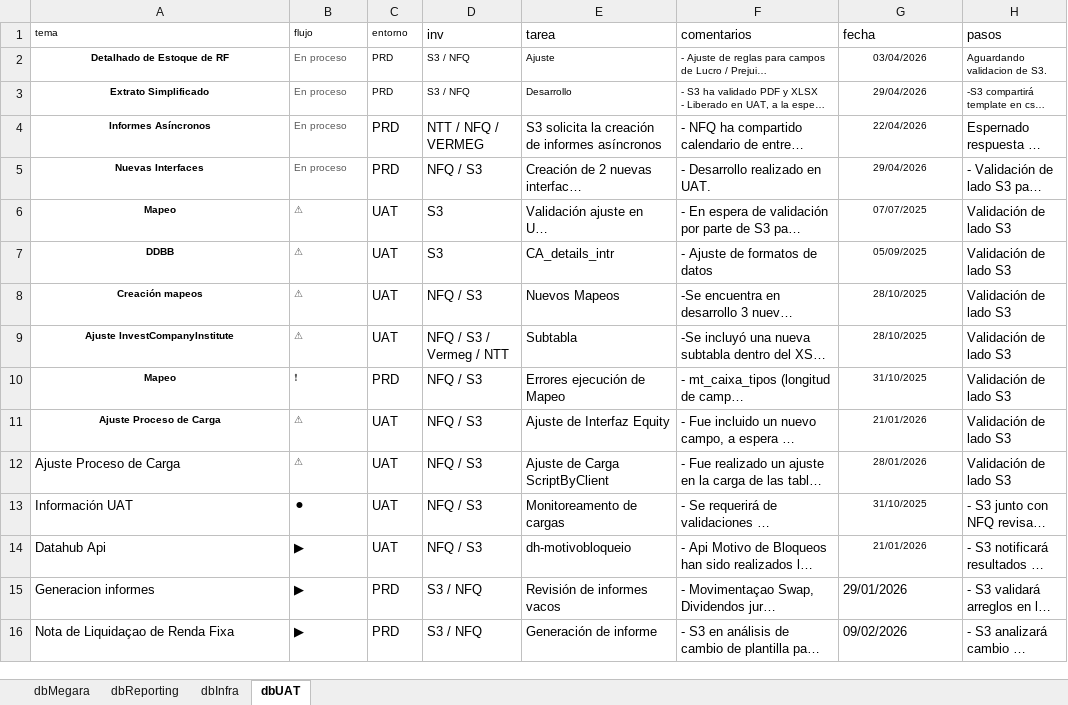
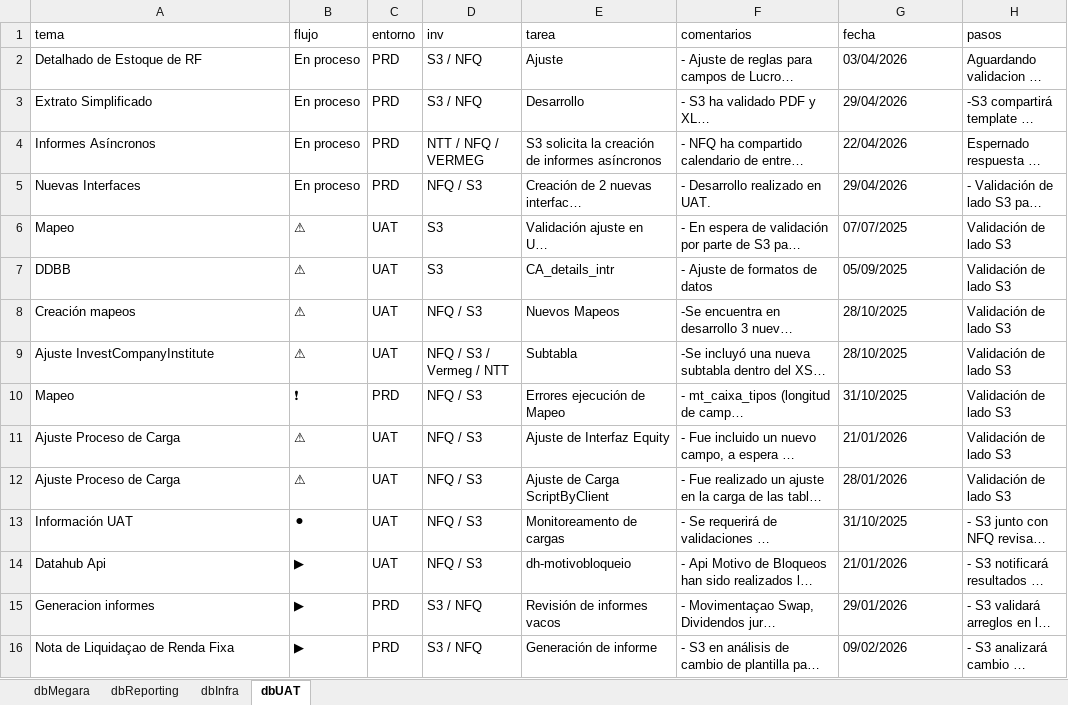
Before and after one commit to MarcoPichardoNFQ/status, an Excel workbook: dashboard_data_template.xlsx, sheet dbUAT, drawn as a sheet; long unchanged cells end in …; values as stored, in another font and other column widths than the file's, no borders; the diff names each change by its address in the sheet, - before the commit and + after, or states it on an @@ line.

```diff
--- a/dashboard_data_template.xlsx (sheet dbUAT)
+++ b/dashboard_data_template.xlsx (sheet dbUAT)
@@ A1:C1 text size: larger @@
-A2:A11 bold: on
+A2:A11 bold: off
@@ A2:H3 text size: larger @@
-A2:A11 alignment: center
+A2:A11 alignment: left
-B2:B12 text colour: #595959
+B2:B12 text colour: black
-G2:G14 alignment: center
+G2:G14 alignment: left
@@ A4:B11 text size: larger @@
@@ G4:G14 text size: larger @@
@@ B12 text size: larger @@
```
Also changed, not shown: sheet dbMegara, sheet dbReporting, sheet dbInfra, 1 other file.
